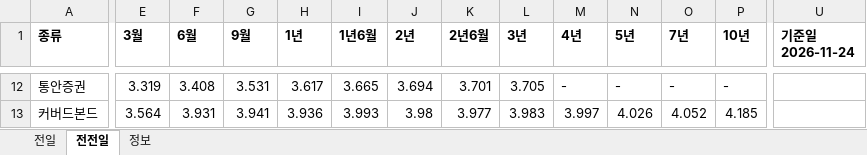
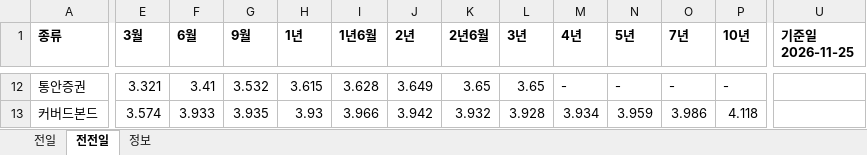
Before and after one commit to goldsohnmin-alt/Daily-, an Excel workbook: docs/daily_data.xlsx, sheet 전전일, drawn as a sheet; only a part is shown, gaps mark what is left out; values as stored, in another font and other column widths than the file's, no borders; the diff covers the shown part only; the diff names each change by its address in the sheet, - before the commit and + after, or states it on an @@ line.

```diff
--- a/docs/daily_data.xlsx (sheet 전전일)
+++ b/docs/daily_data.xlsx (sheet 전전일)
-U1: 기준일 2026-11-24
+U1: 기준일 2026-11-25
-E12 (3월): 3.319
+E12 (3월): 3.321
-F12 (6월): 3.408
+F12 (6월): 3.41
-G12 (9월): 3.531
+G12 (9월): 3.532
-H12 (1년): 3.617
+H12 (1년): 3.615
-I12 (1년6월): 3.665
+I12 (1년6월): 3.628
-J12 (2년): 3.694
+J12 (2년): 3.649
-K12 (2년6월): 3.701
+K12 (2년6월): 3.65
-L12 (3년): 3.705
+L12 (3년): 3.65
-E13 (3월): 3.564
+E13 (3월): 3.574
-F13 (6월): 3.931
+F13 (6월): 3.933
-G13 (9월): 3.941
+G13 (9월): 3.935
-H13 (1년): 3.936
+H13 (1년): 3.93
-I13 (1년6월): 3.993
+I13 (1년6월): 3.966
-J13 (2년): 3.98
+J13 (2년): 3.942
-K13 (2년6월): 3.977
+K13 (2년6월): 3.932
-L13 (3년): 3.983
+L13 (3년): 3.928
-M13 (4년): 3.997
+M13 (4년): 3.934
-N13 (5년): 4.026
+N13 (5년): 3.959
-O13 (7년): 4.052
+O13 (7년): 3.986
-P13 (10년): 4.185
+P13 (10년): 4.118
```
Also changed, not shown: 9 added rows, 9 removed rows and 361 edited cells elsewhere in this sheet, sheet 전일, sheet 정보, 3 other files.
